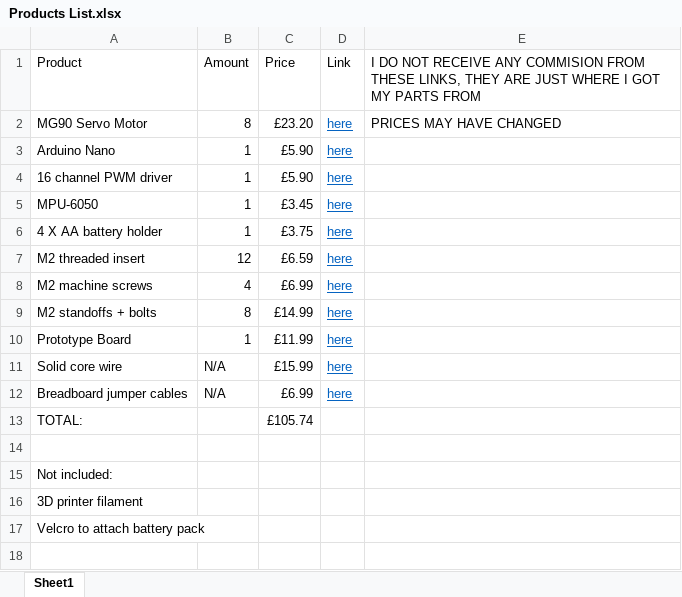
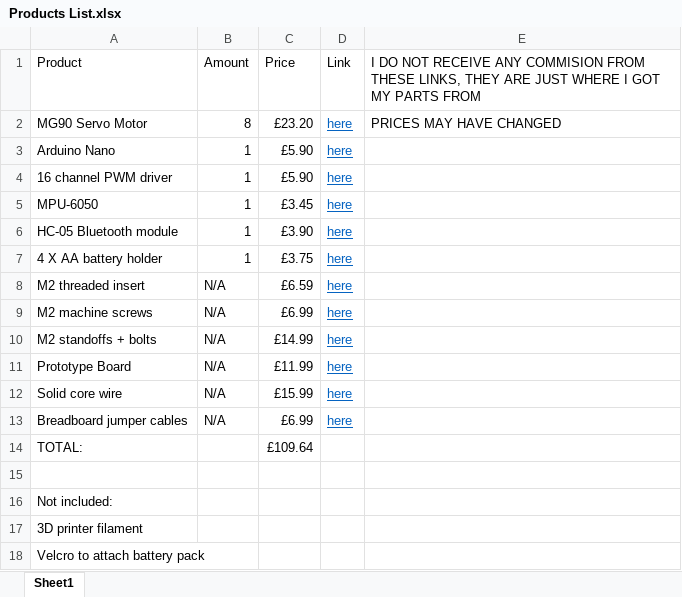
Before and after one commit to HarryHeywood04/RobotDog, an Excel workbook: Design Files/Products List.xlsx, sheet Sheet1, drawn as a sheet; values as stored, in another font and other column widths than the file's, no borders; addresses are those after the commit; the diff names each change by its address in the sheet, - before the commit and + after, or states it on an @@ line.

```diff
--- a/Design Files/Products List.xlsx (sheet Sheet1)
+++ b/Design Files/Products List.xlsx (sheet Sheet1)
+row 6: HC-05 Bluetooth module | 1 | £3.90 | here
-B8: 12
+B8: N/A
-B9: 4
+B9: N/A
-B10: 8
+B10: N/A
-B11: 1
+B11: N/A
-C14: £105.74
+C14: £109.64
```
Also changed, not shown: 1 other file.
